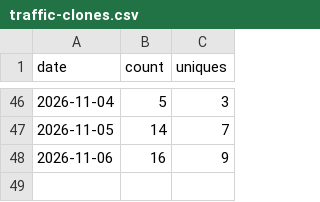
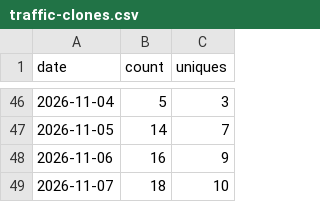
Before and after one commit to babson44/azure-vm-modernization-toolkit, a CSV file: metrics/traffic-clones.csv, drawn as a sheet; only a part is shown, gaps mark what is left out; the diff names each change by its address in the sheet, - before the commit and + after, or states it on an @@ line.

```diff
--- a/metrics/traffic-clones.csv
+++ b/metrics/traffic-clones.csv
+row 49: 2026-11-07 | 18 | 10
```
Also changed, not shown: metrics/traffic-views.csv, 1 other file.
